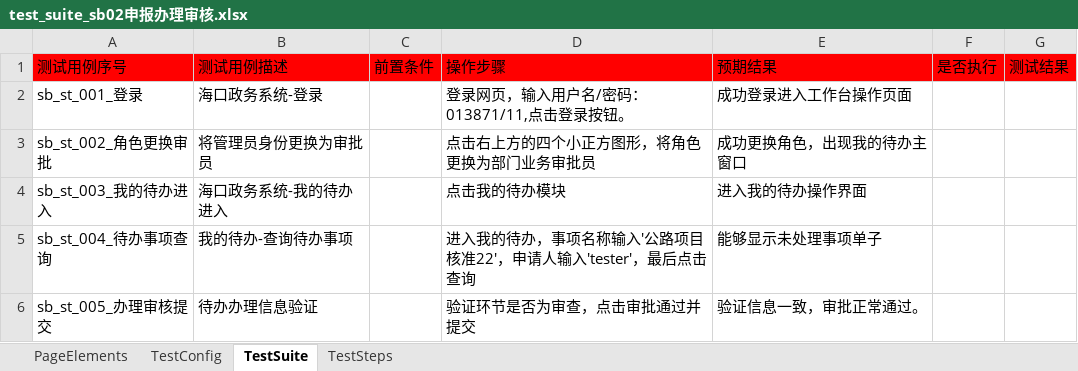
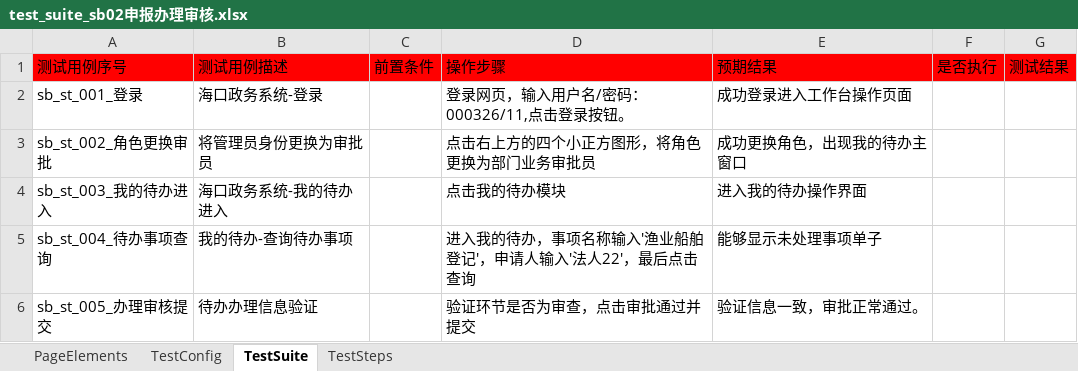
Before and after one commit to CeciliaNi/selenium_auto_test02, an Excel workbook: run_entrance/test_suite/test_suite_sb02申报办理审核.xlsx, sheet TestSuite, drawn as a sheet; values as stored, in another font and other column widths than the file's, no borders; the diff names each change by its address in the sheet, - before the commit and + after, or states it on an @@ line.

```diff
--- a/run_entrance/test_suite/test_suite_sb02申报办理审核.xlsx (sheet TestSuite)
+++ b/run_entrance/test_suite/test_suite_sb02申报办理审核.xlsx (sheet TestSuite)
-D2: 登录网页，输入用户名/密码：013871/11,点击登录按钮。
+D2: 登录网页，输入用户名/密码：000326/11,点击登录按钮。
-D5: 进入我的待办，事项名称输入'公路项目核准22'，申请人输入'tester'，最后点击查询
+D5: 进入我的待办，事项名称输入'渔业船舶登记'，申请人输入'法人22'，最后点击查询
```
Also changed, not shown: sheet TestConfig, run_entrance/test_suite/test_suite_cnj02办理审核.xlsx, run_entrance/test_suite/test_suite_cnj04制证.xlsx, 20 other files.
